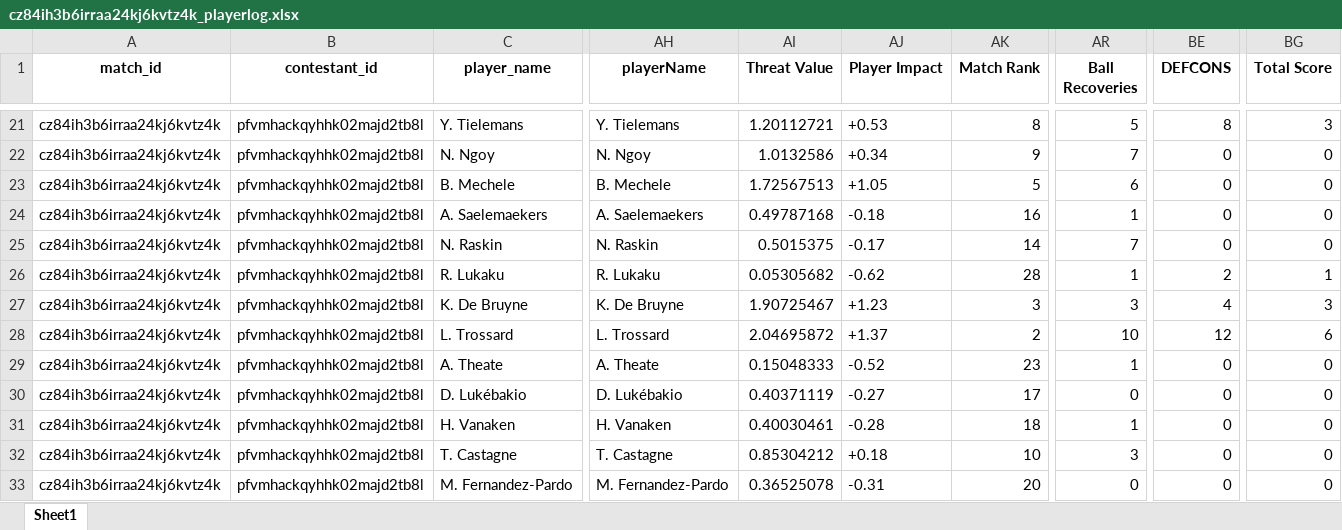
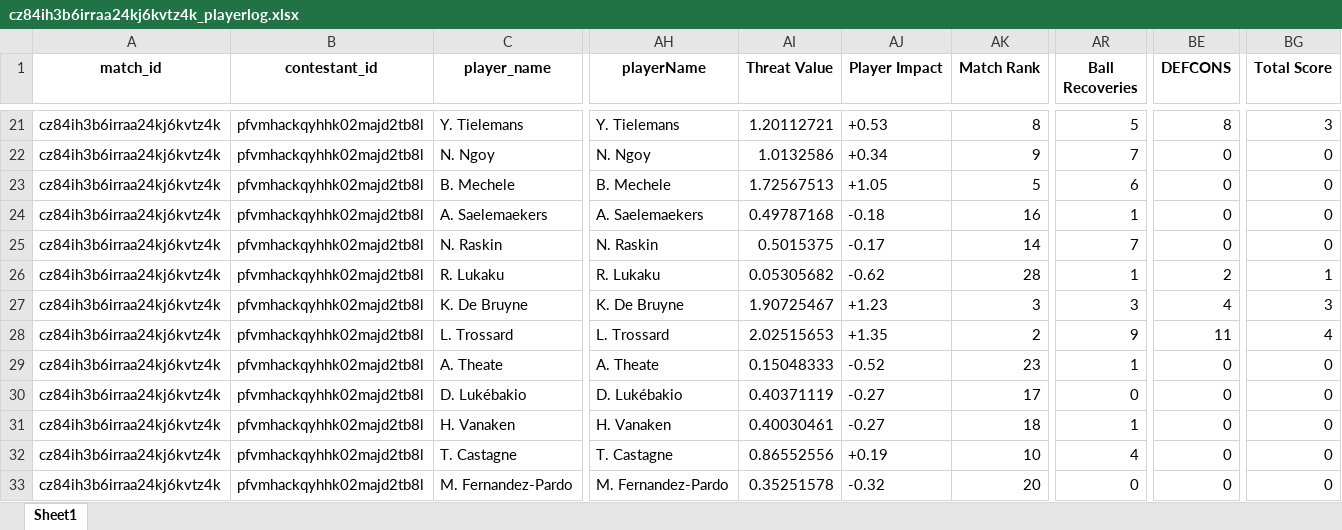
Before and after one commit to WTAnalysis/bnc, an Excel workbook: bnc-streamlit-app/data/points/cz84ih3b6irraa24kj6kvtz4k_playerlog.xlsx, sheet Sheet1, drawn as a sheet; only a part is shown, gaps mark what is left out; values as stored, in another font and other column widths than the file's, no borders; the diff covers the shown part only; the diff names each change by its address in the sheet, - before the commit and + after, or states it on an @@ line.

Commit message:
Add points for cz84ih3b6irraa24kj6kvtz4k_playerlog

```diff
--- a/bnc-streamlit-app/data/points/cz84ih3b6irraa24kj6kvtz4k_playerlog.xlsx (sheet Sheet1)
+++ b/bnc-streamlit-app/data/points/cz84ih3b6irraa24kj6kvtz4k_playerlog.xlsx (sheet Sheet1)
-AI28 (Threat Value): 2.04695872
+AI28 (Threat Value): 2.02515653
-AJ28 (Player Impact): +1.37
+AJ28 (Player Impact): +1.35
-AR28 (Ball Recoveries): 10
+AR28 (Ball Recoveries): 9
-BE28 (DEFCONS): 12
+BE28 (DEFCONS): 11
-BG28 (Total Score): 6
+BG28 (Total Score): 4
-AJ31 (Player Impact): -0.28
+AJ31 (Player Impact): -0.27
-AI32 (Threat Value): 0.85304212
+AI32 (Threat Value): 0.86552556
-AJ32 (Player Impact): +0.18
+AJ32 (Player Impact): +0.19
-AR32 (Ball Recoveries): 3
+AR32 (Ball Recoveries): 4
-AI33 (Threat Value): 0.36525078
+AI33 (Threat Value): 0.35251578
-AJ33 (Player Impact): -0.31
+AJ33 (Player Impact): -0.32
```
Also changed, not shown: 27 edited cells elsewhere in this sheet.
